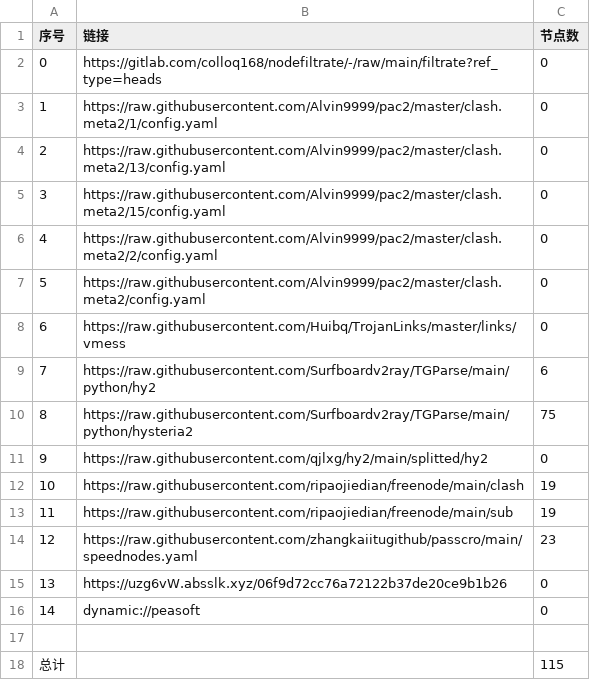
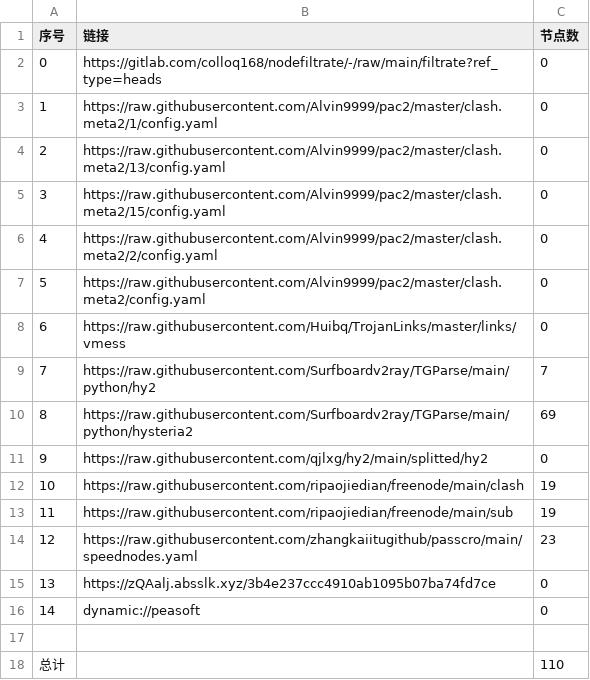
Before and after one commit to xiao99qiao/NoMoreWalls, a CSV file: list_result.csv, drawn as a sheet.

```diff
--- a/list_result.csv
+++ b/list_result.csv
@@ -8,4 +8,4 @@
 6,https://raw.githubusercontent.com/Huibq/TrojanLinks/master/links/vmess,0
-7,https://raw.githubusercontent.com/Surfboardv2ray/TGParse/main/python/hy2,6
-8,https://raw.githubusercontent.com/Surfboardv2ray/TGParse/main/python/hysteria2,75
+7,https://raw.githubusercontent.com/Surfboardv2ray/TGParse/main/python/hy2,7
+8,https://raw.githubusercontent.com/Surfboardv2ray/TGParse/main/python/hysteria2,69
 9,https://raw.githubusercontent.com/qjlxg/hy2/main/splitted/hy2,0
@@ -14,5 +14,5 @@
 12,https://raw.githubusercontent.com/zhangkaiitugithub/passcro/main/speednodes.yaml,23
-13,https://uzg6vW.absslk.xyz/06f9d72cc76a72122b37de20ce9b1b26,0
+13,https://zQAalj.absslk.xyz/3b4e237ccc4910ab1095b07ba74fd7ce,0
 14,dynamic://peasoft,0
 
-总计,,115
+总计,,110
```
Also changed, not shown: 10 other files.
